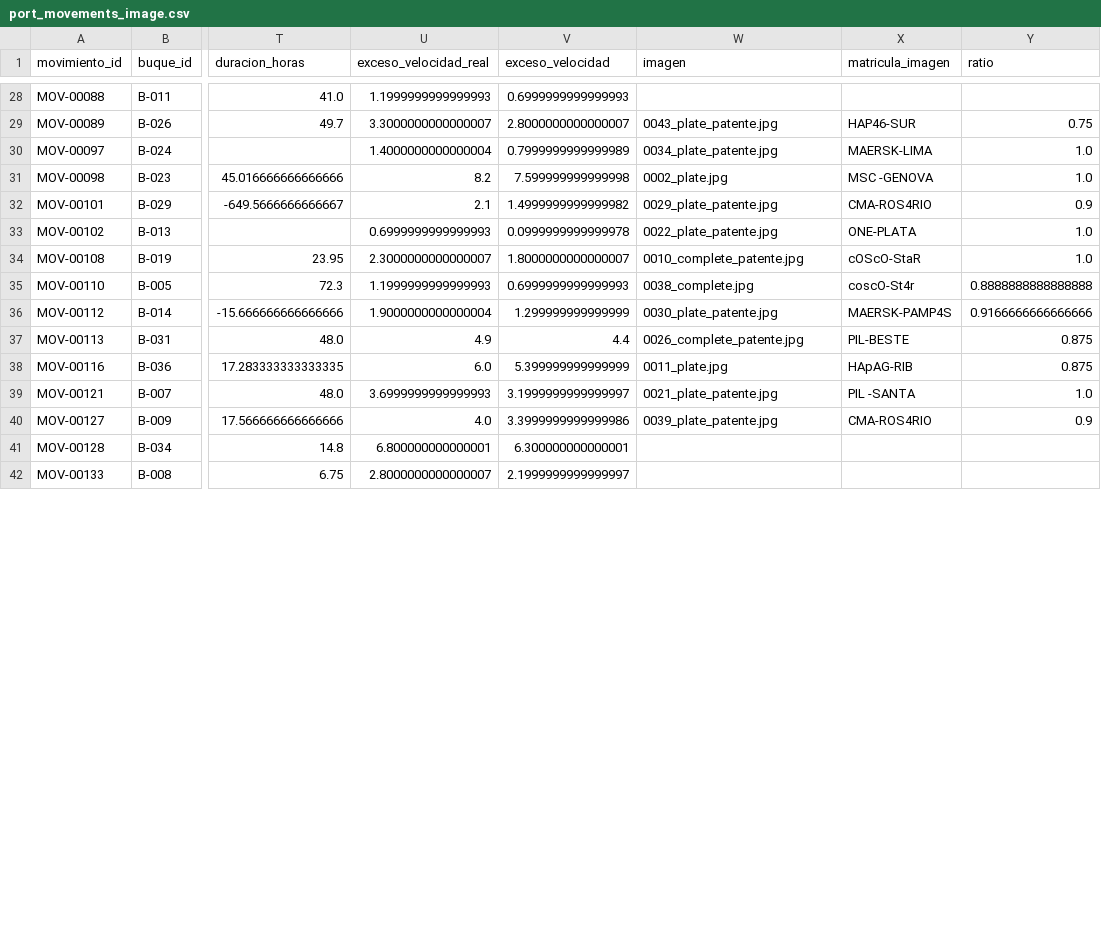
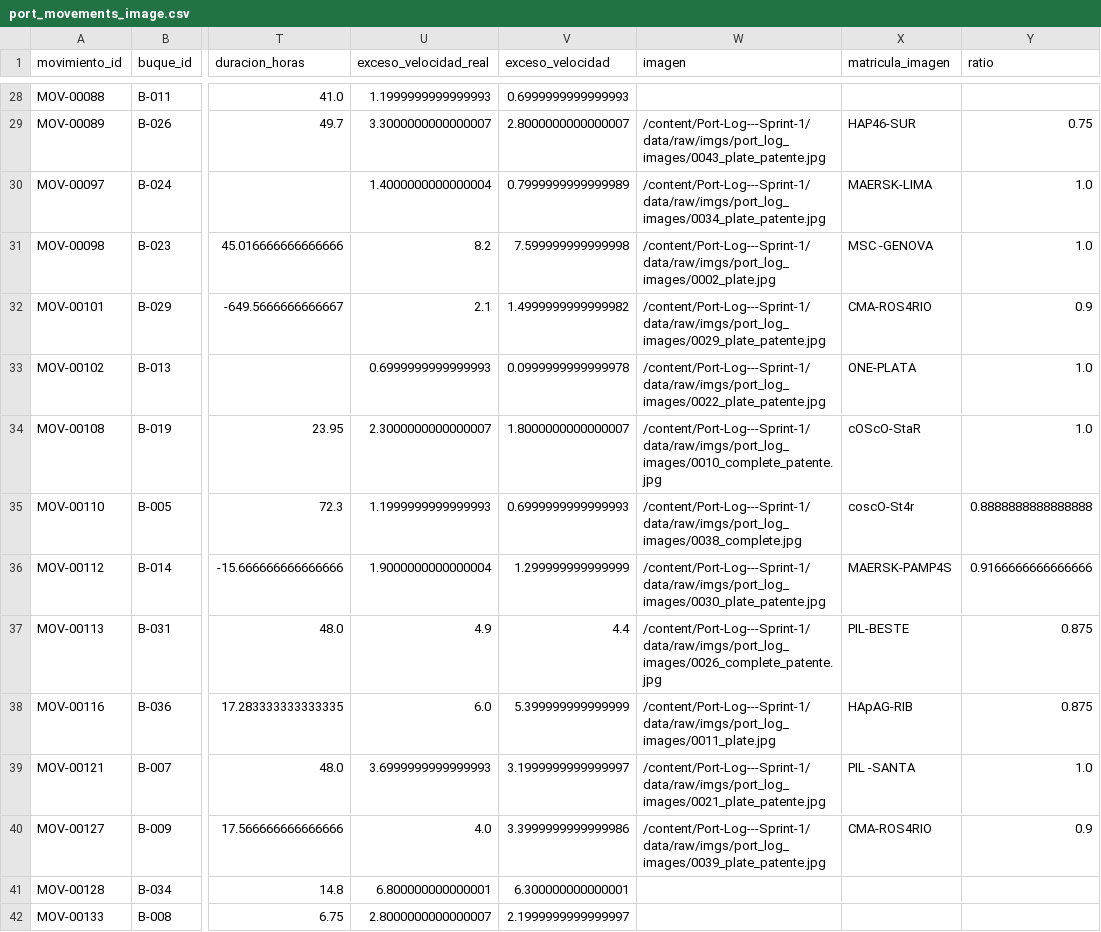
Before and after one commit to ErickLoppez/Port-Log---Sprint-1, a CSV file: data/processed/port_movements_image.csv, drawn as a sheet; only a part is shown, gaps mark what is left out; the diff covers the shown part only; the diff names each change by its address in the sheet, - before the commit and + after, or states it on an @@ line.

```diff
--- a/data/processed/port_movements_image.csv
+++ b/data/processed/port_movements_image.csv
-W29 (imagen): 0043_plate_patente.jpg
+W29 (imagen): /content/Port-Log---Sprint-1/data/raw/imgs/port_log_images/0043_plate_patente.jpg
-W30 (imagen): 0034_plate_patente.jpg
+W30 (imagen): /content/Port-Log---Sprint-1/data/raw/imgs/port_log_images/0034_plate_patente.jpg
-W31 (imagen): 0002_plate.jpg
+W31 (imagen): /content/Port-Log---Sprint-1/data/raw/imgs/port_log_images/0002_plate.jpg
-W32 (imagen): 0029_plate_patente.jpg
+W32 (imagen): /content/Port-Log---Sprint-1/data/raw/imgs/port_log_images/0029_plate_patente.jpg
-W33 (imagen): 0022_plate_patente.jpg
+W33 (imagen): /content/Port-Log---Sprint-1/data/raw/imgs/port_log_images/0022_plate_patente.jpg
-W34 (imagen): 0010_complete_patente.jpg
+W34 (imagen): /content/Port-Log---Sprint-1/data/raw/imgs/port_log_images/0010_complete_patente.jpg
-W35 (imagen): 0038_complete.jpg
+W35 (imagen): /content/Port-Log---Sprint-1/data/raw/imgs/port_log_images/0038_complete.jpg
-W36 (imagen): 0030_plate_patente.jpg
+W36 (imagen): /content/Port-Log---Sprint-1/data/raw/imgs/port_log_images/0030_plate_patente.jpg
-W37 (imagen): 0026_complete_patente.jpg
+W37 (imagen): /content/Port-Log---Sprint-1/data/raw/imgs/port_log_images/0026_complete_patente.jpg
-W38 (imagen): 0011_plate.jpg
+W38 (imagen): /content/Port-Log---Sprint-1/data/raw/imgs/port_log_images/0011_plate.jpg
-W39 (imagen): 0021_plate_patente.jpg
+W39 (imagen): /content/Port-Log---Sprint-1/data/raw/imgs/port_log_images/0021_plate_patente.jpg
-W40 (imagen): 0039_plate_patente.jpg
+W40 (imagen): /content/Port-Log---Sprint-1/data/raw/imgs/port_log_images/0039_plate_patente.jpg
```
Also changed, not shown: 81 edited cells elsewhere in this file, 1 other file.
